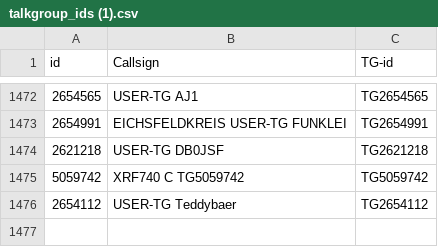
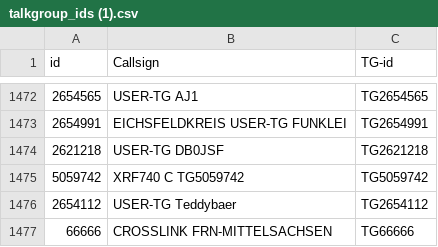
Before and after one commit to cb0obf/dmr446.ddnss.de, a CSV file: talkgroup_ids (1).csv, drawn as a sheet; only a part is shown, gaps mark what is left out.

Commit message:
Update talkgroup_ids .csv

```diff
--- a/talkgroup_ids (1).csv
+++ b/talkgroup_ids (1).csv
@@ -1476 +1476,2 @@
 "2654112","USER-TG Teddybaer","TG2654112"
+"66666","CROSSLINK FRN-MITTELSACHSEN","TG66666"
```
